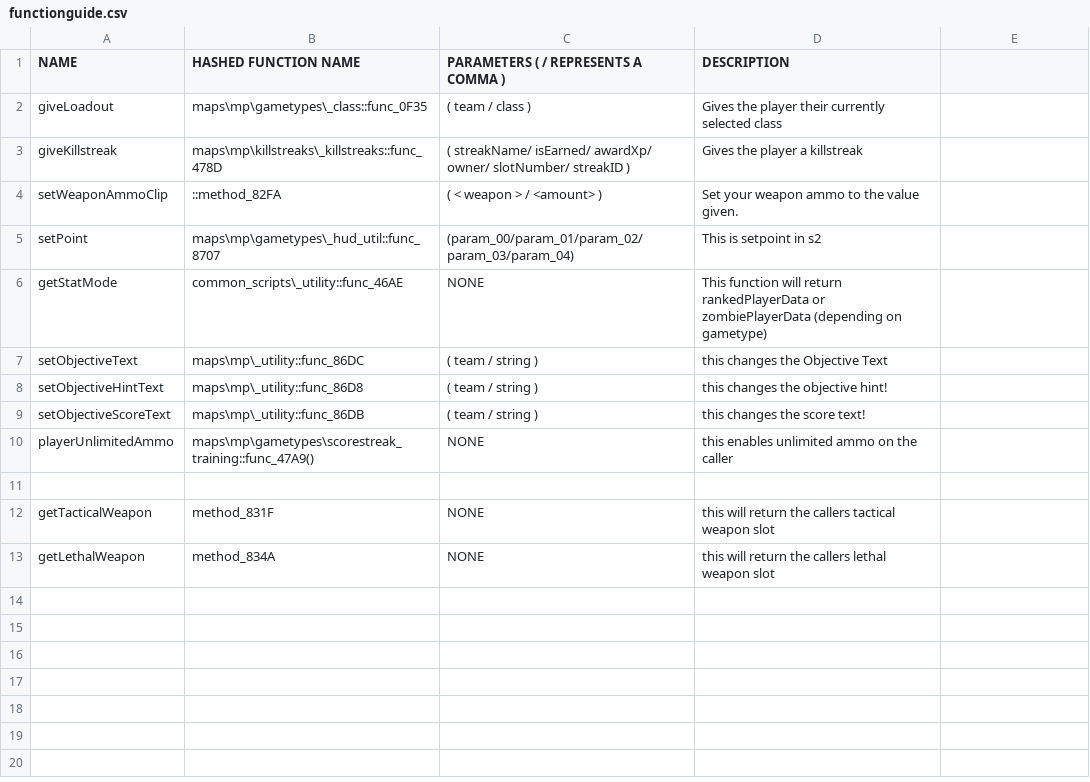
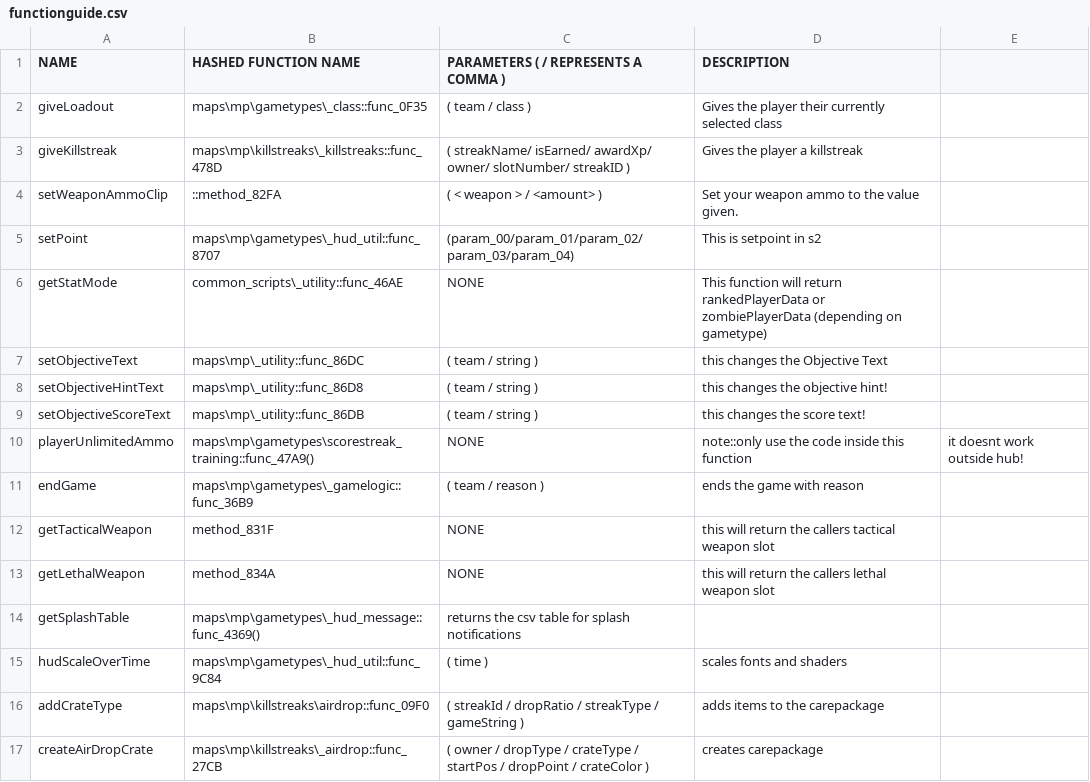
Before and after one commit to leafized/s2functions, a CSV file: functions/functionguide.csv, drawn as a sheet.

Commit message:
added functions and variables

```diff
--- a/functions/functionguide.csv
+++ b/functions/functionguide.csv
@@ -9,5 +9,9 @@ setObjectiveHintText, maps\mp\_utility::func_86D8, ( team / string ), this chang
 setObjectiveScoreText, maps\mp\_utility::func_86DB, ( team / string ), this changes the score text!
-playerUnlimitedAmmo, maps\mp\gametypes\scorestreak_training::func_47A9(), NONE, this enables unlimited ammo on the caller
-
+playerUnlimitedAmmo, maps\mp\gametypes\scorestreak_training::func_47A9(), NONE, note::only use the code inside this function, it doesnt work outside hub!
+endGame, maps\mp\gametypes\_gamelogic::func_36B9, ( team / reason ),ends the game with reason
 getTacticalWeapon, method_831F, NONE, this will return the callers tactical weapon slot
 getLethalWeapon,  method_834A, NONE, this will return the callers lethal weapon slot
+getSplashTable, maps\mp\gametypes\_hud_message::func_4369(), returns the csv table for splash notifications
+hudScaleOverTime, maps\mp\gametypes\_hud_util::func_9C84, ( time ), scales fonts and shaders
+addCrateType, maps\mp\killstreaks\airdrop::func_09F0, ( streakId / dropRatio / streakType / gameString ), adds items to the carepackage
+createAirDropCrate, maps\mp\killstreaks\_airdrop::func_27CB, ( owner / dropType / crateType / startPos / dropPoint / crateColor ), creates carepackage
```
Also changed, not shown: variables/playervariables.csv.
